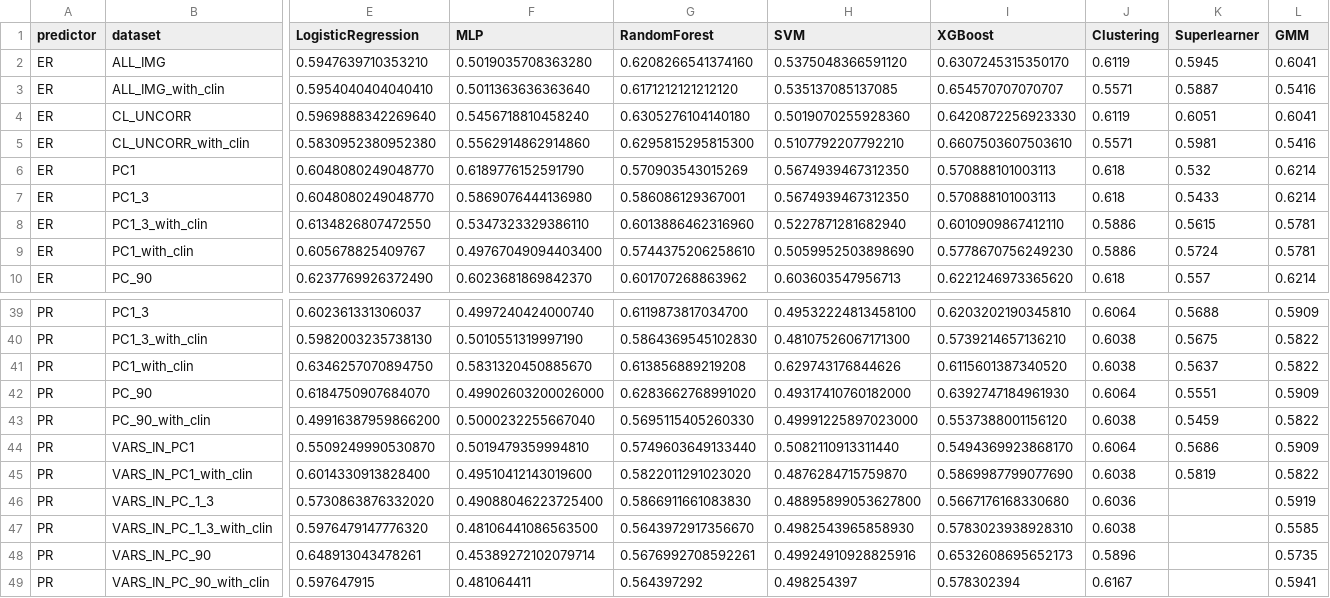
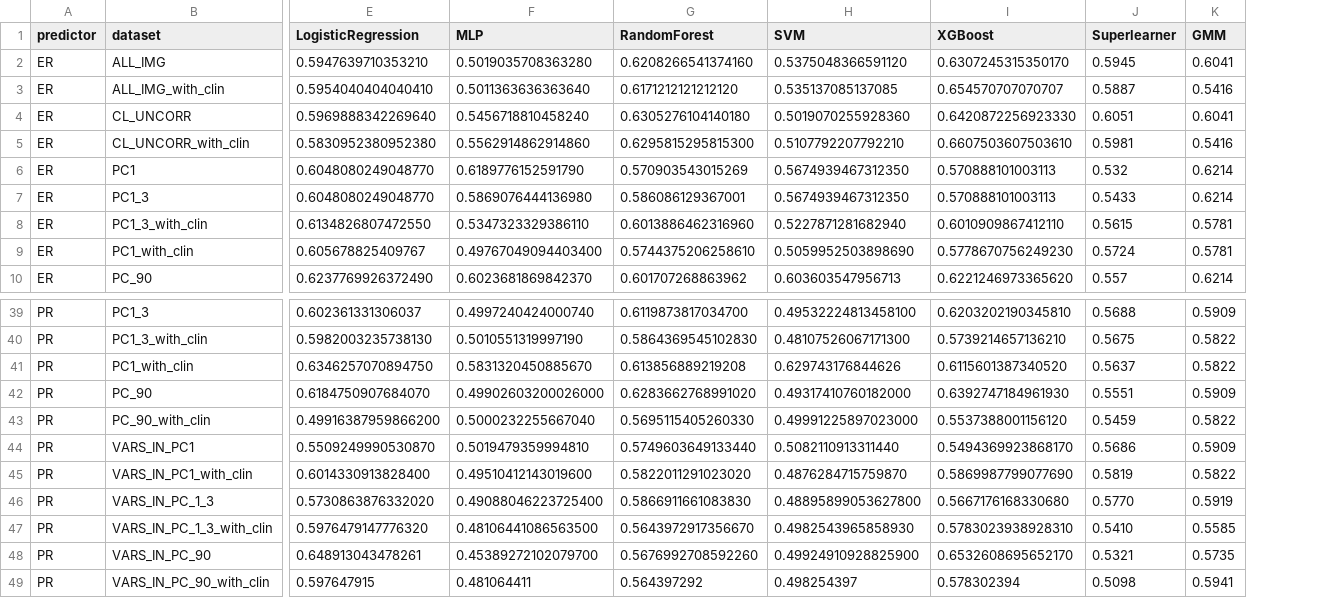
Before and after one commit to BDSI-CDS-2025/imaging-subgroup, a CSV file: data/final/lucy/summary_auc.csv, drawn as a sheet; only a part is shown, gaps mark what is left out; removed rows and columns are numbered as before the commit, all else as after; the diff names each change by its address in the sheet, - before the commit and + after, or states it on an @@ line.

```diff
--- a/data/final/lucy/summary_auc.csv
+++ b/data/final/lucy/summary_auc.csv
-column J (Clustering), rows 2-10: 0.6119 | 0.5571 | 0.6119 | 0.5571 | 0.618 | 0.618 | 0.5886 | 0.5886 | 0.618; rows 39-49: 0.6064 | 0.6038 | 0.6038 | 0.6064 | 0.6038 | 0.6064 | 0.6038 | 0.6036 | 0.6038 | 0.5896 | 0.6167
-J46 (Superlearner): (empty)
+J46 (Superlearner): 0.5770
-J47 (Superlearner): (empty)
+J47 (Superlearner): 0.5410
-F48 (MLP): 0.45389272102079714
+F48 (MLP): 0.45389272102079700
-G48 (RandomForest): 0.5676992708592261
+G48 (RandomForest): 0.5676992708592260
-H48 (SVM): 0.49924910928825916
+H48 (SVM): 0.49924910928825900
-I48 (XGBoost): 0.6532608695652173
+I48 (XGBoost): 0.6532608695652170
-J48 (Superlearner): (empty)
+J48 (Superlearner): 0.5321
-J49 (Superlearner): (empty)
+J49 (Superlearner): 0.5098
```
Also changed, not shown: data/final/lucy/summary_filtered.csv, 46 other files.
